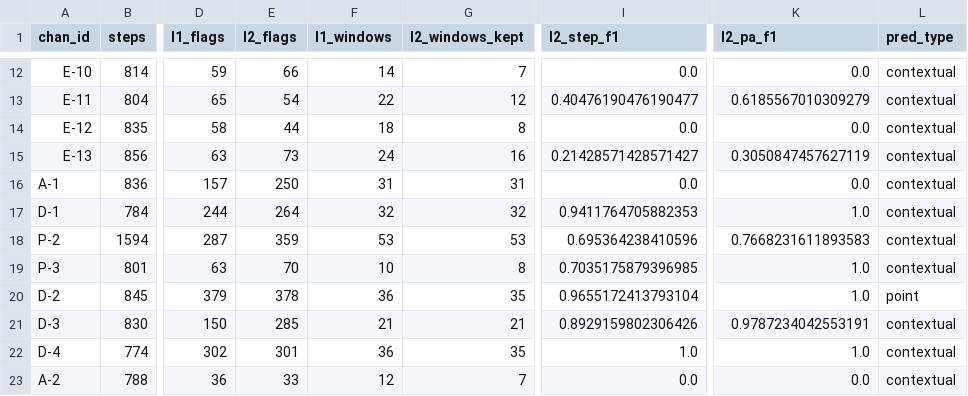
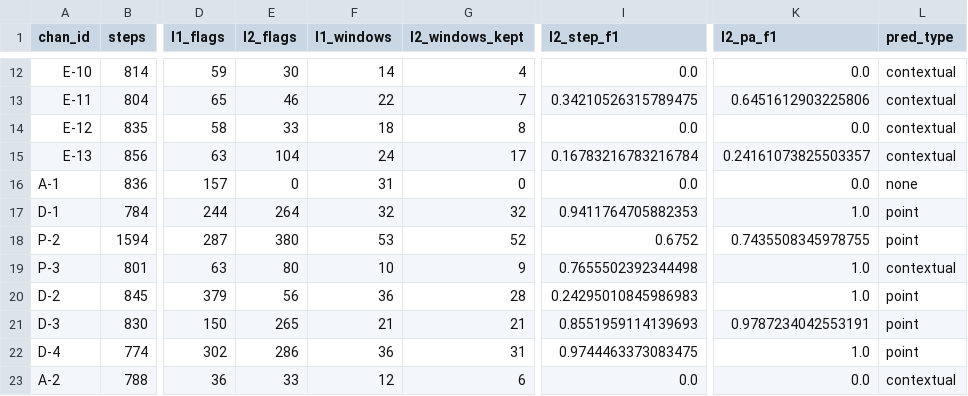
Before and after one commit to Archit008-prg/SEE_2027, a CSV file: nasa_smap_data/final_benchmark_summary.csv, drawn as a sheet; only a part is shown, gaps mark what is left out; the diff covers the shown part only; the diff names each change by its address in the sheet, - before the commit and + after, or states it on an @@ line.

```diff
--- a/nasa_smap_data/final_benchmark_summary.csv
+++ b/nasa_smap_data/final_benchmark_summary.csv
-E12 (l2_flags): 66
+E12 (l2_flags): 30
-G12 (l2_windows_kept): 7
+G12 (l2_windows_kept): 4
-E13 (l2_flags): 54
+E13 (l2_flags): 46
-G13 (l2_windows_kept): 12
+G13 (l2_windows_kept): 7
-I13 (l2_step_f1): 0.40476190476190477
+I13 (l2_step_f1): 0.34210526315789475
-K13 (l2_pa_f1): 0.6185567010309279
+K13 (l2_pa_f1): 0.6451612903225806
-E14 (l2_flags): 44
+E14 (l2_flags): 33
-E15 (l2_flags): 73
+E15 (l2_flags): 104
-G15 (l2_windows_kept): 16
+G15 (l2_windows_kept): 17
-I15 (l2_step_f1): 0.21428571428571427
+I15 (l2_step_f1): 0.16783216783216784
-K15 (l2_pa_f1): 0.3050847457627119
+K15 (l2_pa_f1): 0.24161073825503357
-E16 (l2_flags): 250
+E16 (l2_flags): 0
-G16 (l2_windows_kept): 31
+G16 (l2_windows_kept): 0
-L16 (pred_type): contextual
+L16 (pred_type): none
-L17:L18 (pred_type): contextual
+L17:L18 (pred_type): point
-E18 (l2_flags): 359
+E18 (l2_flags): 380
-G18 (l2_windows_kept): 53
+G18 (l2_windows_kept): 52
-I18 (l2_step_f1): 0.695364238410596
+I18 (l2_step_f1): 0.6752
-K18 (l2_pa_f1): 0.7668231611893583
+K18 (l2_pa_f1): 0.7435508345978755
-E19 (l2_flags): 70
+E19 (l2_flags): 80
-G19 (l2_windows_kept): 8
+G19 (l2_windows_kept): 9
-I19 (l2_step_f1): 0.7035175879396985
+I19 (l2_step_f1): 0.7655502392344498
-E20 (l2_flags): 378
+E20 (l2_flags): 56
-G20 (l2_windows_kept): 35
+G20 (l2_windows_kept): 28
-I20 (l2_step_f1): 0.9655172413793104
+I20 (l2_step_f1): 0.24295010845986983
-E21 (l2_flags): 285
+E21 (l2_flags): 265
-I21 (l2_step_f1): 0.8929159802306426
+I21 (l2_step_f1): 0.8551959114139693
-L21:L22 (pred_type): contextual
+L21:L22 (pred_type): point
-E22 (l2_flags): 301
+E22 (l2_flags): 286
-G22 (l2_windows_kept): 35
+G22 (l2_windows_kept): 31
-I22 (l2_step_f1): 1.0
+I22 (l2_step_f1): 0.9744463373083475
-G23 (l2_windows_kept): 7
+G23 (l2_windows_kept): 6
```
Also changed, not shown: 113 edited cells elsewhere in this file, nasa_smap_data/layer1_summary.csv, 4 other files.
